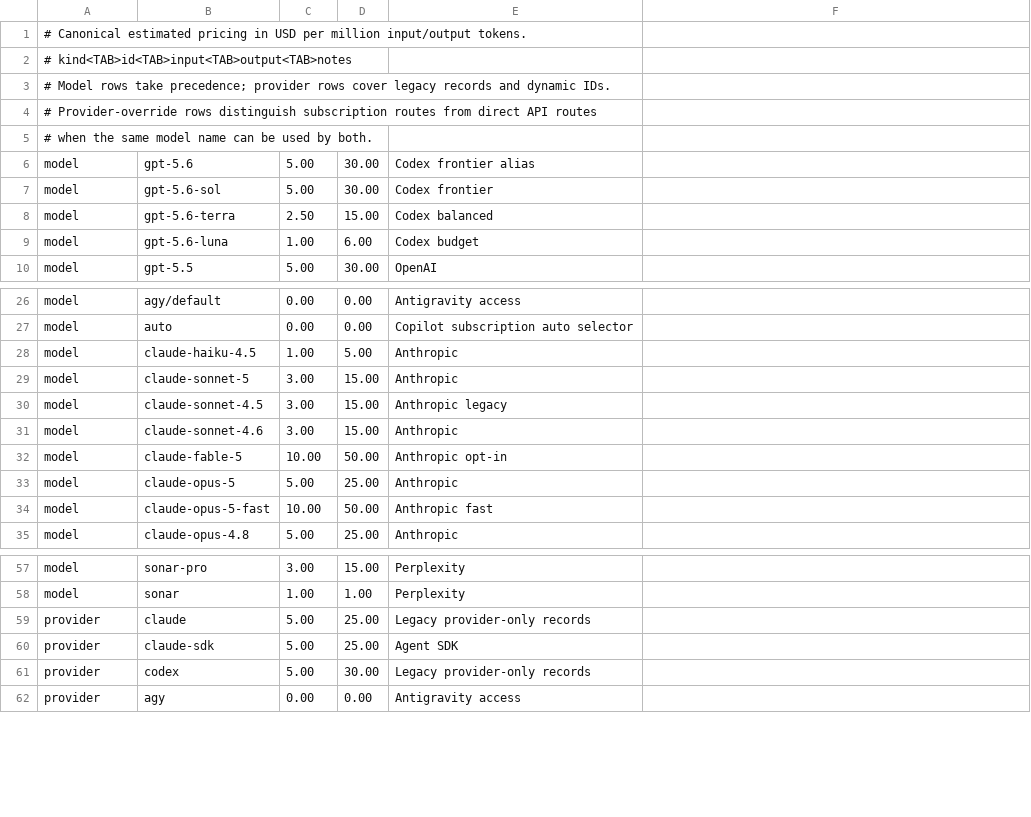
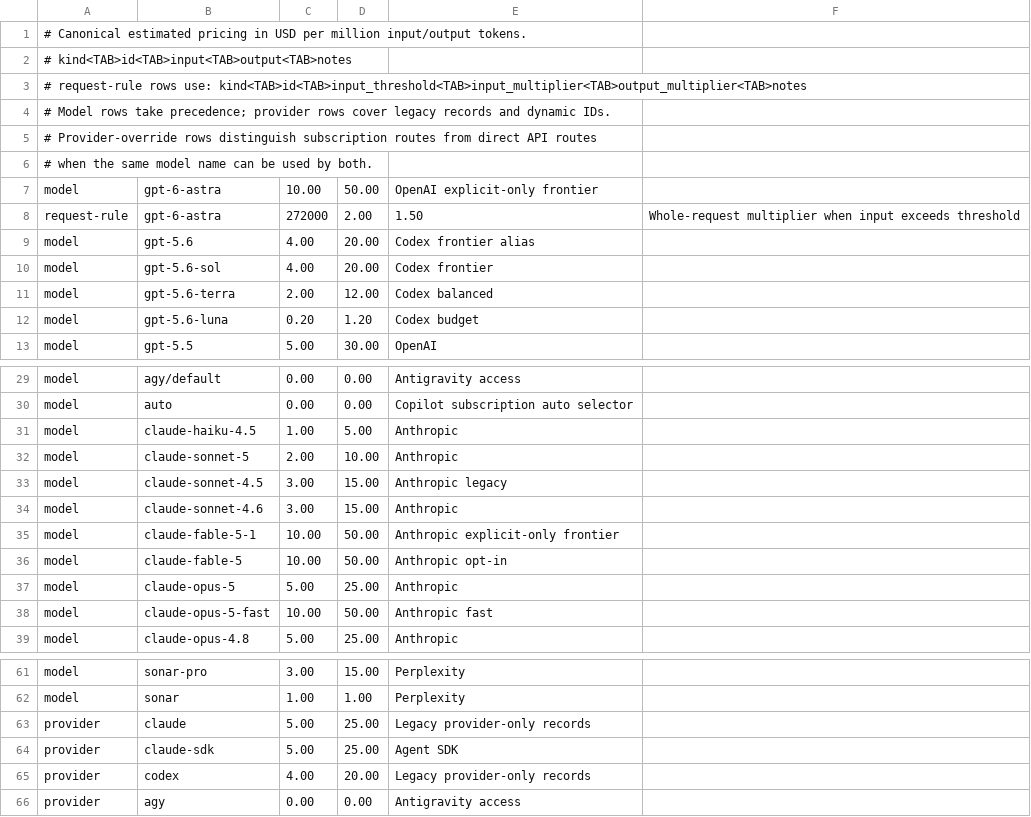
Before and after one commit to AlobarQuest/claude-octopus, a TSV file: config/model-pricing.tsv, drawn as a sheet; only a part is shown, gaps mark what is left out.

Commit message:
feat(models): add cost-safe Fable 5.1 and Astra support (#1010)
* feat(models): add cost-safe Fable 5.1 and Astra support

* fix(cost): initialize optional pricing rule fields

* fix(models): harden frontier routing policy

* docs(handoff): record reviewed model support head

* chore: keep transient handoff out of public diff

* fix(cost): preserve native token components

* fix(security): confine credentialed redirects

* fix(models): close frontier review gaps

* docs(models): clarify exact Fable security seats

```diff
--- a/config/model-pricing.tsv
+++ b/config/model-pricing.tsv
@@ -2,2 +2,3 @@
 # kind<TAB>id<TAB>input<TAB>output<TAB>notes
+# request-rule rows use: kind<TAB>id<TAB>input_threshold<TAB>input_multiplier<TAB>output_multiplier<TAB>notes
 # Model rows take precedence; provider rows cover legacy records and dynamic IDs.
@@ -5,6 +6,8 @@
 # when the same model name can be used by both.
-model	gpt-5.6	5.00	30.00	Codex frontier alias
-model	gpt-5.6-sol	5.00	30.00	Codex frontier
-model	gpt-5.6-terra	2.50	15.00	Codex balanced
-model	gpt-5.6-luna	1.00	6.00	Codex budget
+model	gpt-6-astra	10.00	50.00	OpenAI explicit-only frontier
+request-rule	gpt-6-astra	272000	2.00	1.50	Whole-request multiplier when input exceeds threshold
+model	gpt-5.6	4.00	20.00	Codex frontier alias
+model	gpt-5.6-sol	4.00	20.00	Codex frontier
+model	gpt-5.6-terra	2.00	12.00	Codex balanced
+model	gpt-5.6-luna	0.20	1.20	Codex budget
 model	gpt-5.5	5.00	30.00	OpenAI
@@ -28,5 +31,6 @@ model	auto	0.00	0.00	Copilot subscription auto selector
 model	claude-haiku-4.5	1.00	5.00	Anthropic
-model	claude-sonnet-5	3.00	15.00	Anthropic
+model	claude-sonnet-5	2.00	10.00	Anthropic
 model	claude-sonnet-4.5	3.00	15.00	Anthropic legacy
 model	claude-sonnet-4.6	3.00	15.00	Anthropic
+model	claude-fable-5-1	10.00	50.00	Anthropic explicit-only frontier
 model	claude-fable-5	10.00	50.00	Anthropic opt-in
@@ -60,3 +64,3 @@ provider	claude	5.00	25.00	Legacy provider-only records
 provider	claude-sdk	5.00	25.00	Agent SDK
-provider	codex	5.00	30.00	Legacy provider-only records
+provider	codex	4.00	20.00	Legacy provider-only records
 provider	agy	0.00	0.00	Antigravity access
```
Also changed, not shown: 46 other files.
